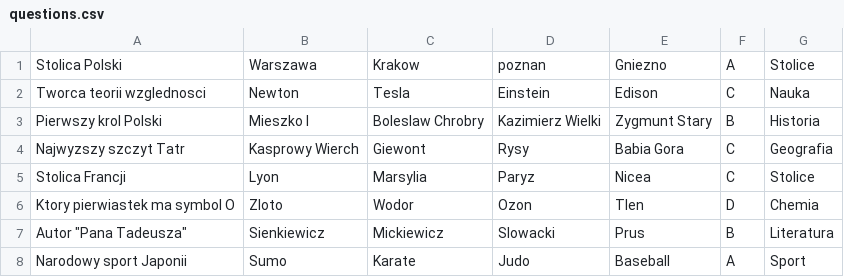
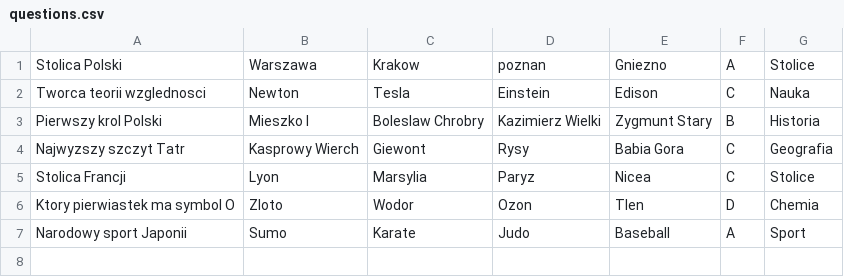
Before and after one commit to Ajgorek04/ProjektQuiz, a CSV file: Qt/QuizGame/questions.csv (was questions.csv), drawn as a sheet.

```diff
--- a/questions.csv
+++ b/Qt/QuizGame/questions.csv
@@ -6,3 +6,2 @@ Stolica Francji;Lyon;Marsylia;Paryz;Nicea;C;Stolice
 Ktory pierwiastek ma symbol O;Zloto;Wodor;Ozon;Tlen;D;Chemia
-Autor "Pana Tadeusza";Sienkiewicz;Mickiewicz;Slowacki;Prus;B;Literatura
 Narodowy sport Japonii;Sumo;Karate;Judo;Baseball;A;Sport
```
Also changed, not shown: 59 other files.
